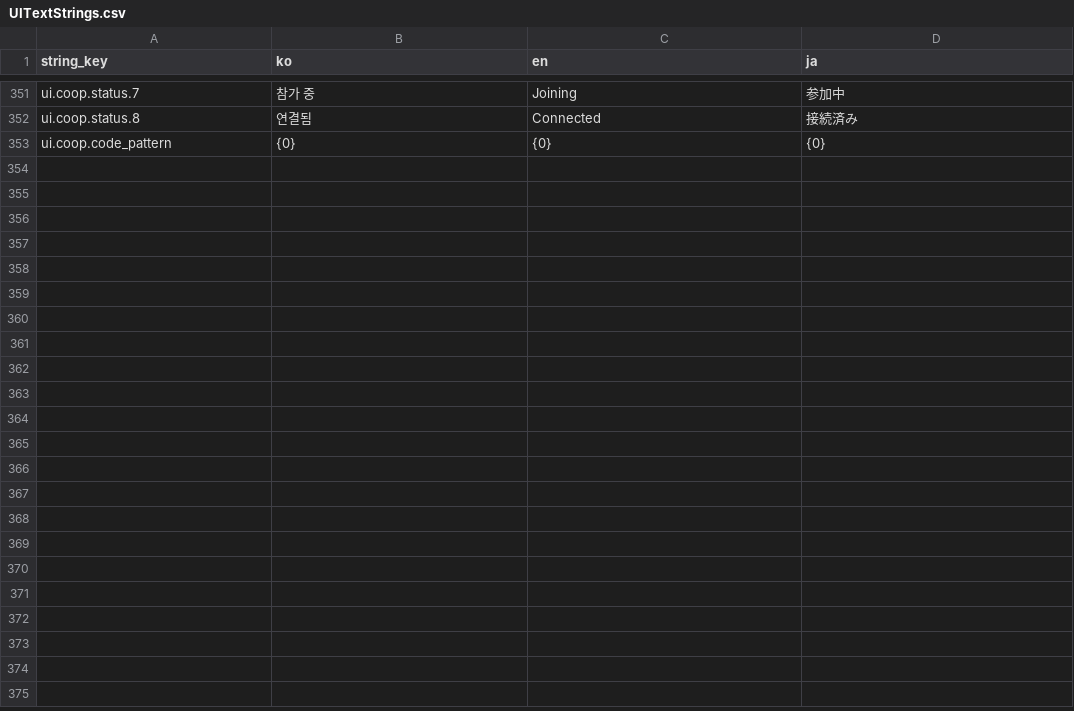
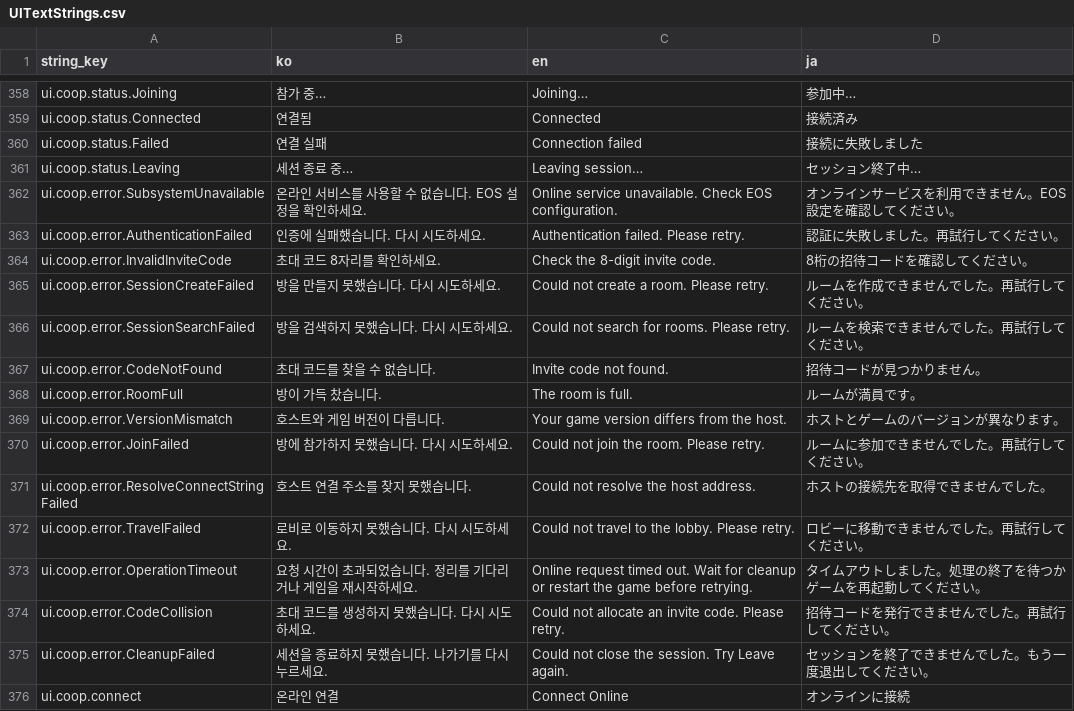
Before and after one commit to octopus7/extraction_shooter, a CSV file: TunaSweeper/Content/Data/UITextStrings.csv, drawn as a sheet; only a part is shown, gaps mark what is left out; removed rows and columns are numbered as before the commit, all else as after; the diff covers the shown part only; the diff names each change by its address in the sheet, - before the commit and + after, or states it on an @@ line.

Commit message:
feat: complete EOS Steam code-based coop connection flow

```diff
--- a/TunaSweeper/Content/Data/UITextStrings.csv
+++ b/TunaSweeper/Content/Data/UITextStrings.csv
-A358 (string_key): ui.coop.status.7
+A358 (string_key): ui.coop.status.Joining
-B358 (ko): 참가 중
+B358 (ko): 참가 중…
-C358 (en): Joining
+C358 (en): Joining…
-D358 (ja): 参加中
+D358 (ja): 参加中…
-A359 (string_key): ui.coop.status.8
+A359 (string_key): ui.coop.status.Connected
-row 353: ui.coop.code_pattern | {0} | {0} | {0}
+row 360: ui.coop.status.Failed | 연결 실패 | Connection failed | 接続に失敗しました
+row 361: ui.coop.status.Leaving | 세션 종료 중… | Leaving session… | セッション終了中…
+row 362: ui.coop.error.SubsystemUnavailable | 온라인 서비스를 사용할 수 없습니다. EOS 설정을 확인하세요. | Online service unavailable. Check EOS configuration. | オンラインサービスを利用できません。EOS設定を確認してください。
+row 363: ui.coop.error.AuthenticationFailed | 인증에 실패했습니다. 다시 시도하세요. | Authentication failed. Please retry. | 認証に失敗しました。再試行してください。
+row 364: ui.coop.error.InvalidInviteCode | 초대 코드 8자리를 확인하세요. | Check the 8-digit invite code. | 8桁の招待コードを確認してください。
+row 365: ui.coop.error.SessionCreateFailed | 방을 만들지 못했습니다. 다시 시도하세요. | Could not create a room. Please retry. | ルームを作成できませんでした。再試行してください。
+row 366: ui.coop.error.SessionSearchFailed | 방을 검색하지 못했습니다. 다시 시도하세요. | Could not search for rooms. Please retry. | ルームを検索できませんでした。再試行してください。
+row 367: ui.coop.error.CodeNotFound | 초대 코드를 찾을 수 없습니다. | Invite code not found. | 招待コードが見つかりません。
+row 368: ui.coop.error.RoomFull | 방이 가득 찼습니다. | The room is full. | ルームが満員です。
+row 369: ui.coop.error.VersionMismatch | 호스트와 게임 버전이 다릅니다. | Your game version differs from the host. | ホストとゲームのバージョンが異なります。
+row 370: ui.coop.error.JoinFailed | 방에 참가하지 못했습니다. 다시 시도하세요. | Could not join the room. Please retry. | ルームに参加できませんでした。再試行してください。
+row 371: ui.coop.error.ResolveConnectStringFailed | 호스트 연결 주소를 찾지 못했습니다. | Could not resolve the host address. | ホストの接続先を取得できませんでした。
+row 372: ui.coop.error.TravelFailed | 로비로 이동하지 못했습니다. 다시 시도하세요. | Could not travel to the lobby. Please retry. | ロビーに移動できませんでした。再試行してください。
+row 373: ui.coop.error.OperationTimeout | 요청 시간이 초과되었습니다. 정리를 기다리거나 게임을 재시작하세요. | Online request timed out. Wait for cleanup or restart the game before retrying. | タイムアウトしました。処理の終了を待つかゲームを再起動してください。
+row 374: ui.coop.error.CodeCollision | 초대 코드를 생성하지 못했습니다. 다시 시도하세요. | Could not allocate an invite code. Please retry. | 招待コードを発行できませんでした。再試行してください。
+row 375: ui.coop.error.CleanupFailed | 세션을 종료하지 못했습니다. 나가기를 다시 누르세요. | Could not close the session. Try Leave again. | セッションを終了できませんでした。もう一度退出してください。
+row 376: ui.coop.connect | 온라인 연결 | Connect Online | オンラインに接続
```
Also changed, not shown: 8 added rows, 1 removed row and 21 edited cells elsewhere in this file, 28 other files.
